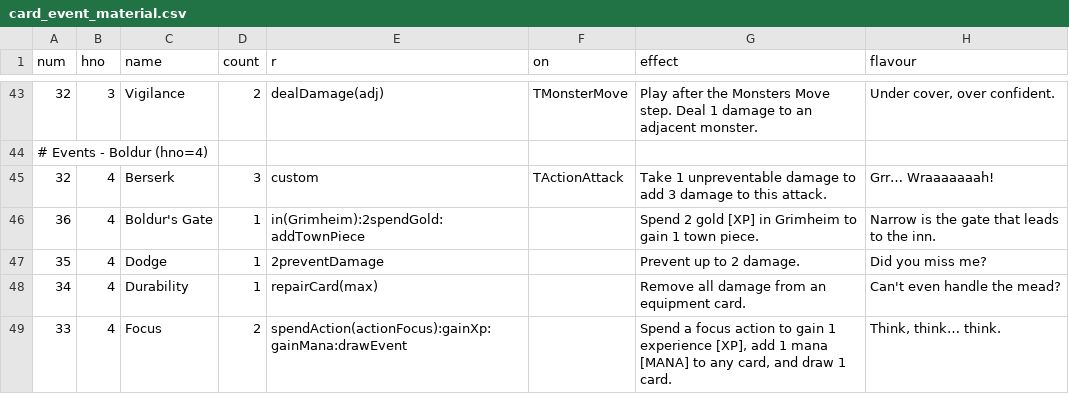
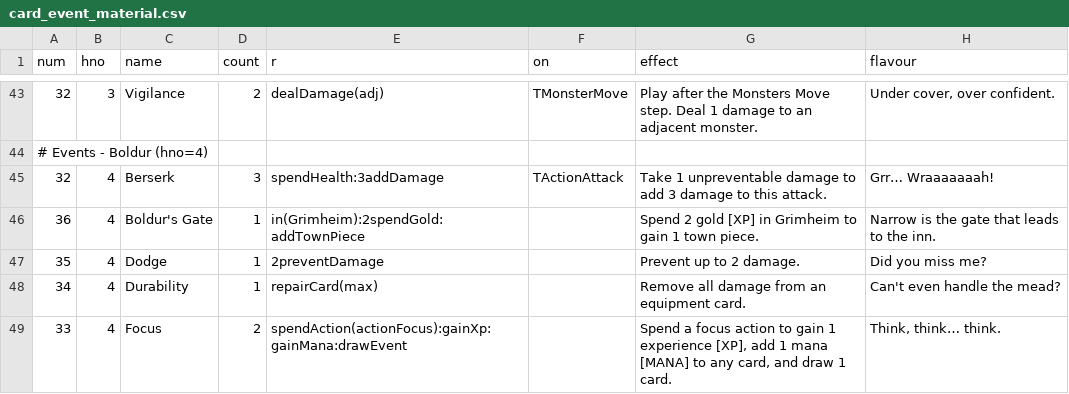
Before and after one commit to elaskavaia/bga-fate, a CSV file: misc/card_event_material.csv, drawn as a sheet; only a part is shown, gaps mark what is left out.

```diff
--- a/misc/card_event_material.csv
+++ b/misc/card_event_material.csv
@@ -44,3 +44,3 @@ num|hno|name|count|r|on|effect|flavour
 # Events - Boldur (hno=4)
-32|4|Berserk|3|custom|TActionAttack|Take 1 unpreventable damage to add 3 damage to this attack.|Grr… Wraaaaaaah!
+32|4|Berserk|3|spendHealth:3addDamage|TActionAttack|Take 1 unpreventable damage to add 3 damage to this attack.|Grr… Wraaaaaaah!
 36|4|Boldur's Gate|1|in(Grimheim):2spendGold:addTownPiece||Spend 2 gold [XP] in Grimheim to gain 1 town piece.|Narrow is the gate that leads to the inn.
```
Also changed, not shown: misc/card_ability_material.csv, misc/op_material.csv, 13 other files.
